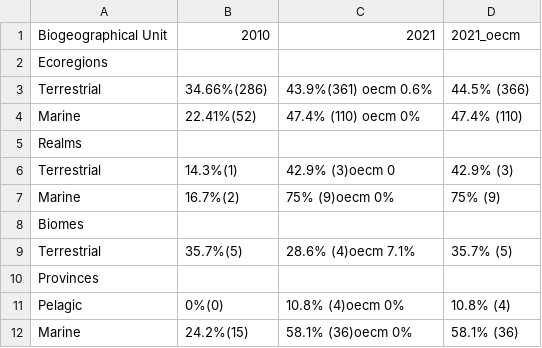
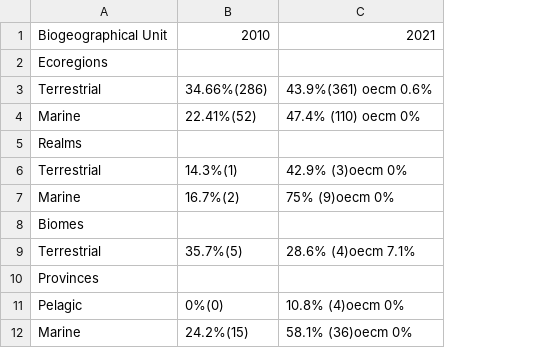
Before and after one commit to unepwcmc/pp-live-report, a CSV file: public/file/chapter5_count_statistics.csv, drawn as a sheet; the diff names each change by its address in the sheet, - before the commit and + after, or states it on an @@ line.

Commit message:
Remove 2021_oecm line from csv

```diff
--- a/public/file/chapter5_count_statistics.csv
+++ b/public/file/chapter5_count_statistics.csv
-column D, rows 1-12: 2021_oecm |  | 44.5% (366) | 47.4% (110) |  | 42.9% (3) | 75% (9) |  | 35.7% (5) |  | 10.8% (4) | 58.1% (36)
-C6: 42.9% (3)oecm 0
+C6: 42.9% (3)oecm 0%
```
